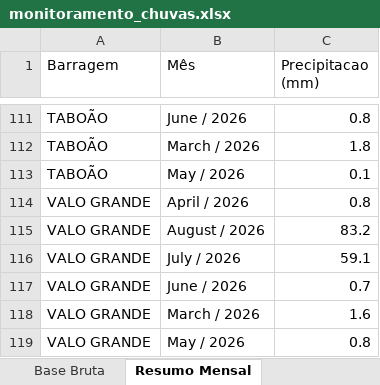
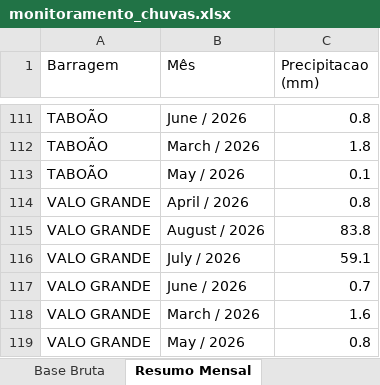
Before and after one commit to contatoleonardocdias-ctrl/monitoramento_barragens, an Excel workbook: monitoramento_chuvas.xlsx, sheet Resumo Mensal, drawn as a sheet; only a part is shown, gaps mark what is left out; values as stored, in another font and other column widths than the file's, no borders; the diff names each change by its address in the sheet, - before the commit and + after, or states it on an @@ line.

```diff
--- a/monitoramento_chuvas.xlsx (sheet Resumo Mensal)
+++ b/monitoramento_chuvas.xlsx (sheet Resumo Mensal)
-C115 (Precipitacao (mm)): 83.2
+C115 (Precipitacao (mm)): 83.8
```
Also changed, not shown: sheet Base Bruta.
